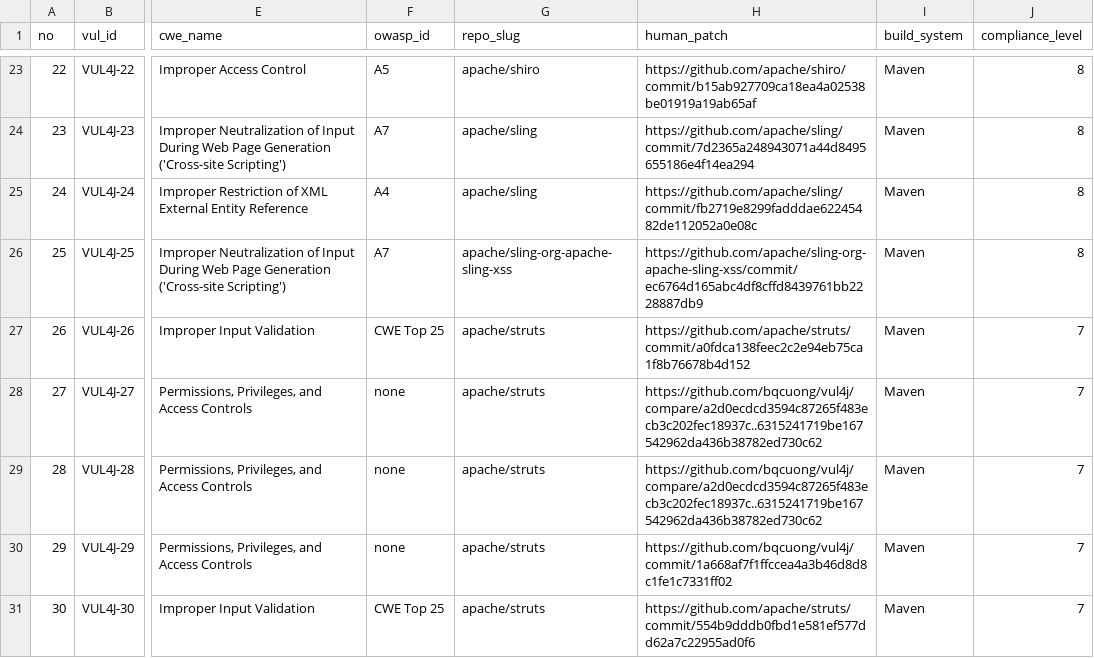
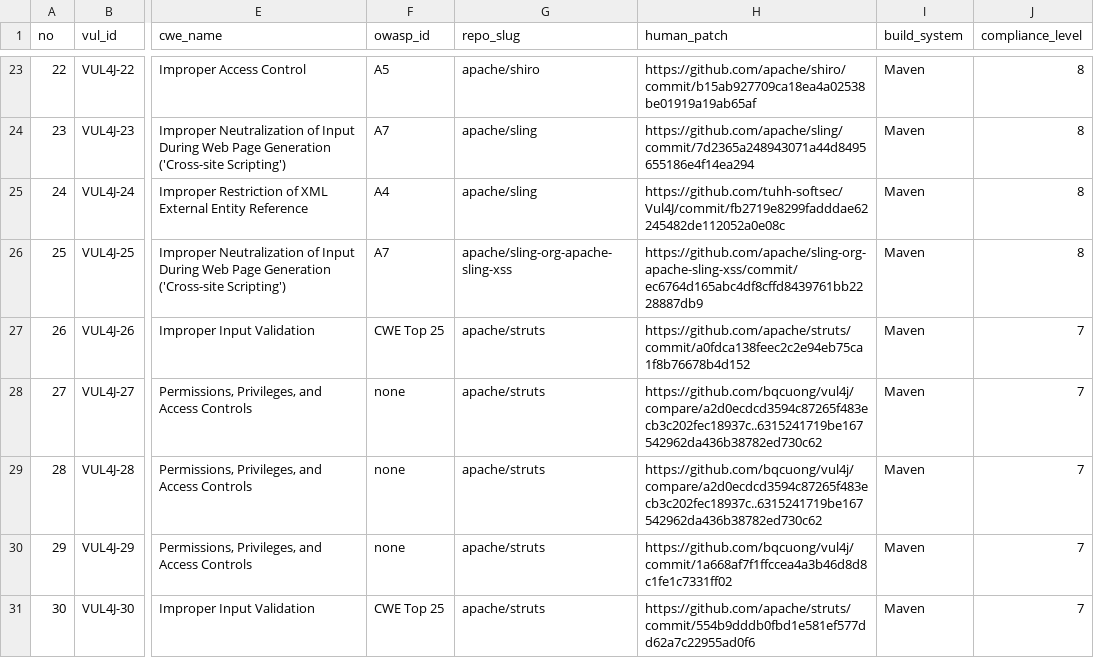
Before and after one commit to tuhh-softsec/Vul4J, a CSV file: dataset/vul4j_dataset.csv, drawn as a sheet; only a part is shown, gaps mark what is left out; the diff names each change by its address in the sheet, - before the commit and + after, or states it on an @@ line.

Commit message:
Fix VUL4J-24 human patch URL

```diff
--- a/dataset/vul4j_dataset.csv
+++ b/dataset/vul4j_dataset.csv
-H25 (human_patch): https://github.com/apache/sling/commit/fb2719e8299fadddae62245482de112052a0e08c
+H25 (human_patch): https://github.com/tuhh-softsec/Vul4J/commit/fb2719e8299fadddae62245482de112052a0e08c
```
